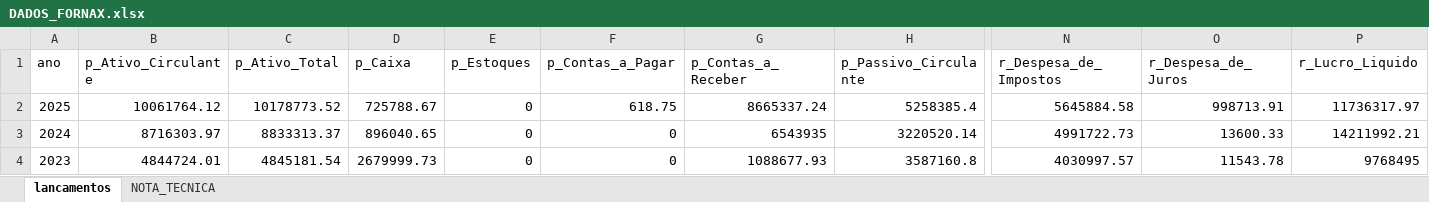
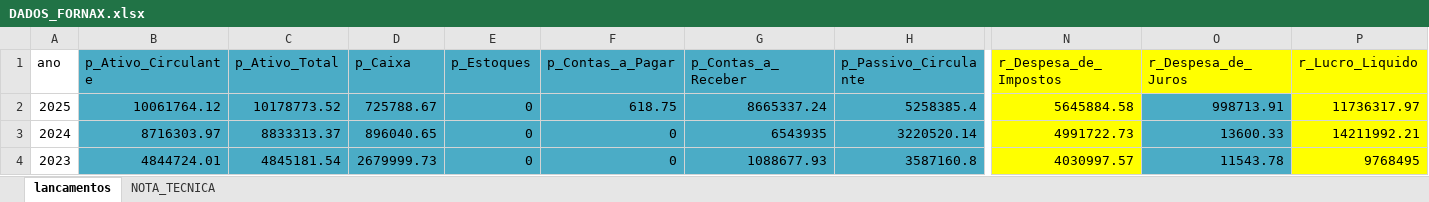
Before and after one commit to fernandovieira1/FinScore, an Excel workbook: V. 2 (Pudim)/dados_teste/fornax/DADOS_FORNAX.xlsx, sheet lancamentos, drawn as a sheet; only a part is shown, gaps mark what is left out; values as stored, in another font and other column widths than the file's, no borders; the diff names each change by its address in the sheet, - before the commit and + after, or states it on an @@ line.

```diff
--- a/V. 2 (Pudim)/dados_teste/fornax/DADOS_FORNAX.xlsx (sheet lancamentos)
+++ b/V. 2 (Pudim)/dados_teste/fornax/DADOS_FORNAX.xlsx (sheet lancamentos)
-B1:H4 fill: none
+B1:H4 fill: #4BACC6
-N1:P1 fill: none
+N1:P1 fill: #FFFF00
-N2:N4 fill: none
+N2:N4 fill: #FFFF00
-O2:O4 fill: none
+O2:O4 fill: #4BACC6
-P2:P4 fill: none
+P2:P4 fill: #FFFF00
```
Also changed, not shown: V. 2 (Pudim)/dados_teste/DADOS_V2_PUDIM_bp-dre.xlsx, 8 other files.
